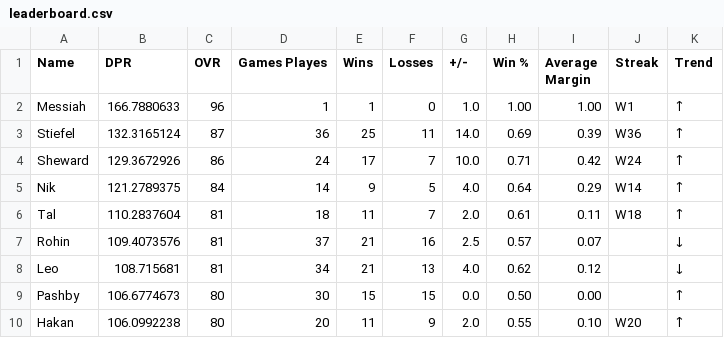
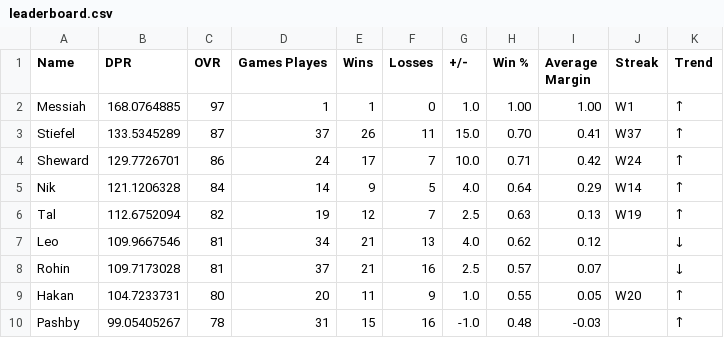
Before and after one commit to adamstiefel06/dpong-leaderboard, a CSV file: leaderboard.csv, drawn as a sheet; only a part is shown; the diff covers the shown part only.

```diff
--- a/leaderboard.csv
+++ b/leaderboard.csv
@@ -1,10 +1,10 @@
 Name,DPR,OVR,Games Playes,Wins,Losses,+/-,Win %,Average Margin,Streak,Trend
-Messiah,166.7880633,96,1,1,0,1.0,1.00,1.00,W1,↑
-Stiefel,132.3165124,87,36,25,11,14.0,0.69,0.39,W36,↑
-Sheward,129.3672926,86,24,17,7,10.0,0.71,0.42,W24,↑
-Nik,121.2789375,84,14,9,5,4.0,0.64,0.29,W14,↑
-Tal,110.2837604,81,18,11,7,2.0,0.61,0.11,W18,↑
-Rohin,109.4073576,81,37,21,16,2.5,0.57,0.07,,↓
-Leo,108.715681,81,34,21,13,4.0,0.62,0.12,,↓
-Pashby,106.6774673,80,30,15,15,0.0,0.50,0.00,,↑
-Hakan,106.0992238,80,20,11,9,2.0,0.55,0.10,W20,↑
+Messiah,168.0764885,97,1,1,0,1.0,1.00,1.00,W1,↑
+Stiefel,133.5345289,87,37,26,11,15.0,0.70,0.41,W37,↑
+Sheward,129.7726701,86,24,17,7,10.0,0.71,0.42,W24,↑
+Nik,121.1206328,84,14,9,5,4.0,0.64,0.29,W14,↑
+Tal,112.6752094,82,19,12,7,2.5,0.63,0.13,W19,↑
+Leo,109.9667546,81,34,21,13,4.0,0.62,0.12,,↓
+Rohin,109.7173028,81,37,21,16,2.5,0.57,0.07,,↓
+Hakan,104.7233731,80,20,11,9,1.0,0.55,0.05,W20,↑
+Pashby,99.05405267,78,31,15,16,-1.0,0.48,-0.03,,↑
```
Also changed, not shown: 23 edited cells elsewhere in this file.
